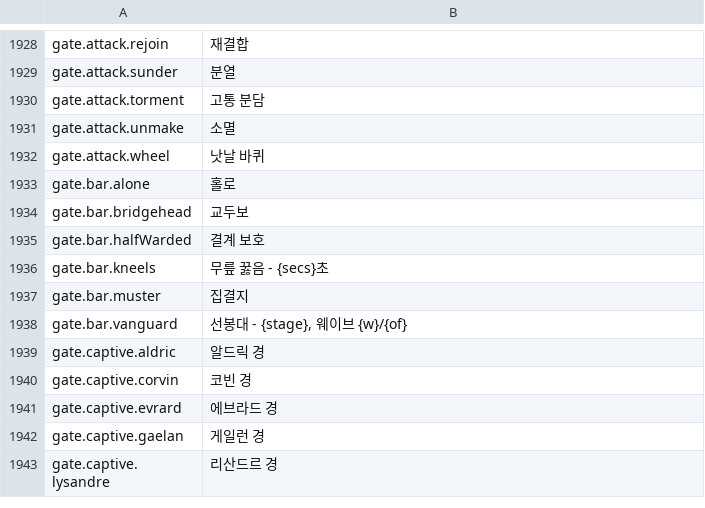
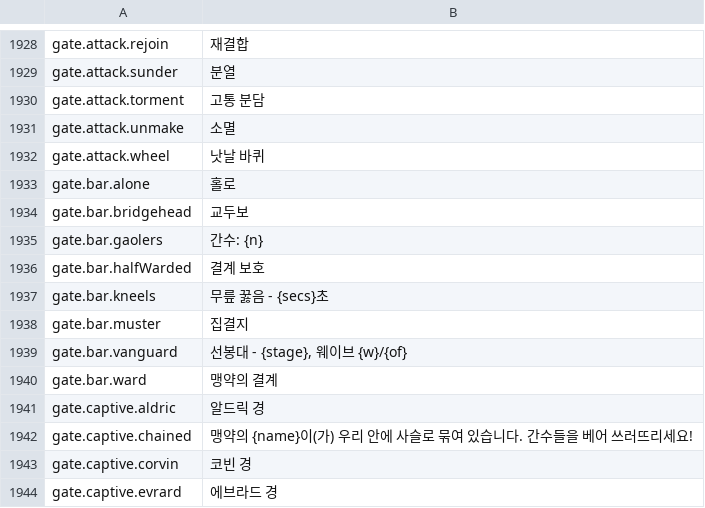
Before and after one commit to Betawolf1213/daggerfall-js-source-voice, a CSV file: locales/ko/Port_Strings.csv, drawn as a sheet; only a part is shown, gaps mark what is left out; the shorter side is filled out with more unchanged rows; the diff covers the shown part only; the diff names each change by its address in the sheet, - before the commit and + after, or states it on an @@ line.

```diff
--- a/locales/ko/Port_Strings.csv
+++ b/locales/ko/Port_Strings.csv
+row 1935: gate.bar.gaolers | 간수: {n}
+row 1940: gate.bar.ward | 맹약의 결계
+row 1942: gate.captive.chained | 맹약의 {name}이(가) 우리 안에 사슬로 묶여 있습니다. 간수들을 베어 쓰러뜨리세요!
```
Also changed, not shown: 7 added rows elsewhere in this file, locales/bg/Port_Strings.csv, locales/de/Port_Strings.csv, 48 other files.
